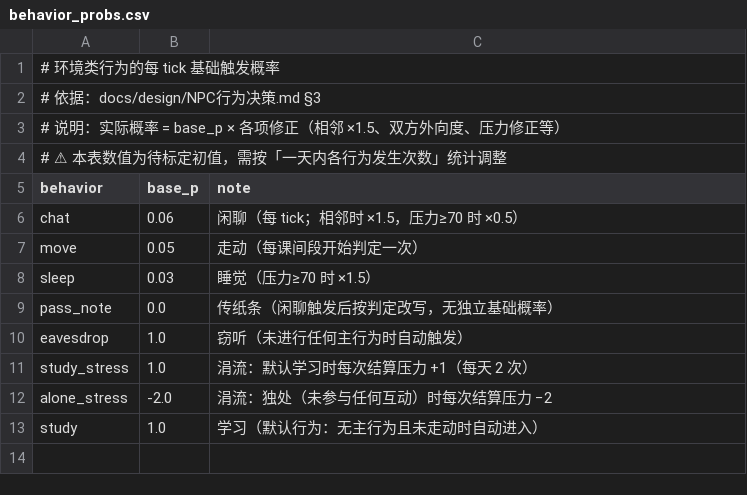
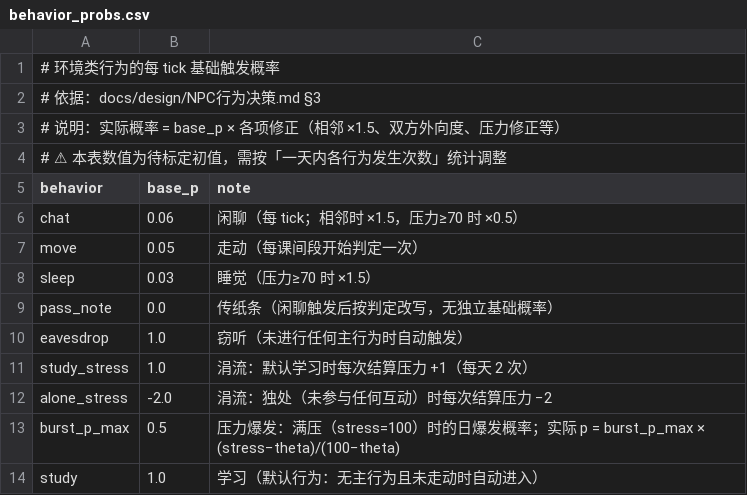
Before and after one commit to jx321720396/Ten-minutes-after-class, a CSV file: data/rules/behavior_probs.csv, drawn as a sheet; the diff names each change by its address in the sheet, - before the commit and + after, or states it on an @@ line.

Commit message:
feat(sim): 压力爆发改为「概率爆发 + 越晚越猛」（爆发首次达标 16 次/30 天）
- 阈值 90 -> 70（对齐 §8.3 高压区入口），且不是到点必爆：
  进入后每日判定 p = burst_p_max × severity，severity = (stress-70)/30
  参数外置：burst（behavior_thresholds）、burst_p_max=0.5（behavior_probs）
- 越晚越猛：severity 同时放大波及范围（spread_max × (1+severity)）与心结时长（days × (1+severity)）
  拖得越久爆得越大，而大爆又传染更广 -> 连环爆发的结构成立
- 概率化消除「阈值处疯狂跳变」（UIF §2.6 边界③），高压区成为危险斜区而非一堵墙
- 硬阈值相变（stress >= 90 立即爆发）已从 tick() 移除，改由每日 try_burst() 判定
- 实测（30 天）：爆发 5 -> 16 次 ✓ 进入 15-30 区间；饱和 0.0% ✓；压力 top 53.6（爆发成为主要泄压出口）
  mean 70.3（高约 5）、sd 19.6（差 0.4）—— 两项贴近边界且同源（关系整体偏好 -> 分布收窄）
- 主文档 §8.5 改写为「概率爆发」；§3.4 实测更新（另修掉 §8.5 重复）
- 三道门全绿：check_config / test_core / verify_formula exit=0

```diff
--- a/data/rules/behavior_probs.csv
+++ b/data/rules/behavior_probs.csv
+row 13: burst_p_max | 0.5 | 压力爆发：满压（stress=100）时的日爆发概率；实际 p = burst_p_max × (stress−theta)/(100−theta)
```
Also changed, not shown: data/rules/behavior_thresholds.csv, 3 other files.
